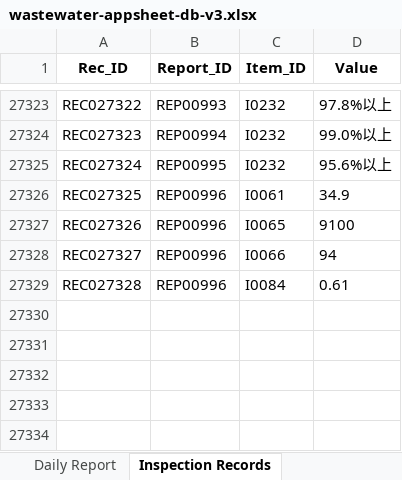
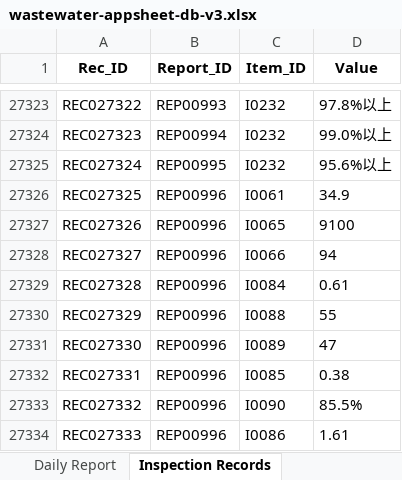
Before and after one commit to f-ebe-lgtm/kbl-wastewater-app, an Excel workbook: wastewater-appsheet-db-v3.xlsx, sheet Inspection Records, drawn as a sheet; only a part is shown, gaps mark what is left out; values as stored, in another font and other column widths than the file's, no borders; the diff names each change by its address in the sheet, - before the commit and + after, or states it on an @@ line.

Commit message:
Auto-update wastewater data via App [2026-09-21 04:39:12]

```diff
--- a/wastewater-appsheet-db-v3.xlsx (sheet Inspection Records)
+++ b/wastewater-appsheet-db-v3.xlsx (sheet Inspection Records)
+row 27330: REC027329 | REP00996 | I0088 | 55
+row 27331: REC027330 | REP00996 | I0089 | 47
+row 27332: REC027331 | REP00996 | I0085 | 0.38
+row 27333: REC027332 | REP00996 | I0090 | 85.5%
+row 27334: REC027333 | REP00996 | I0086 | 1.61
```
